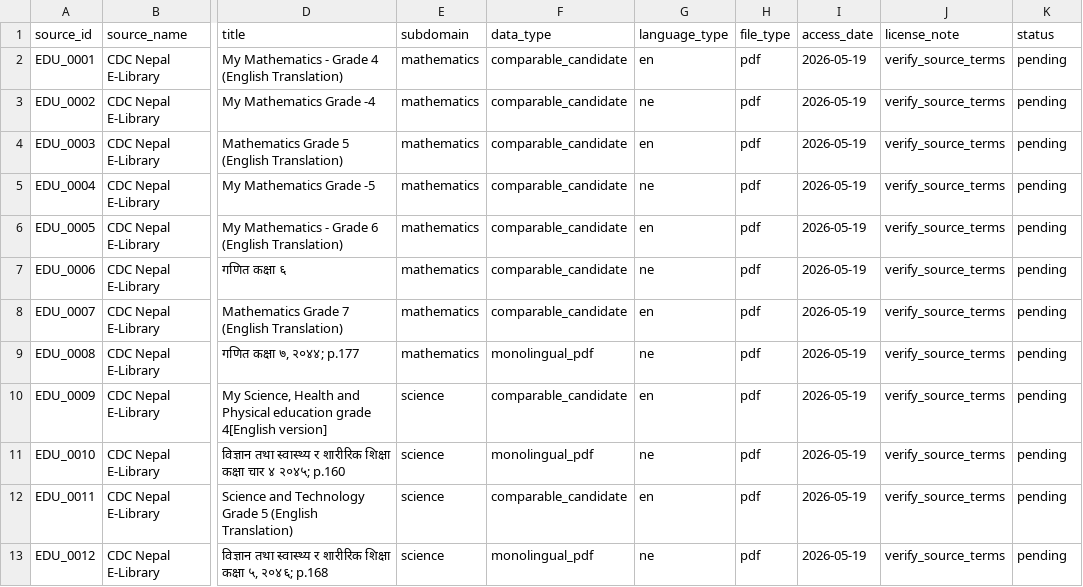
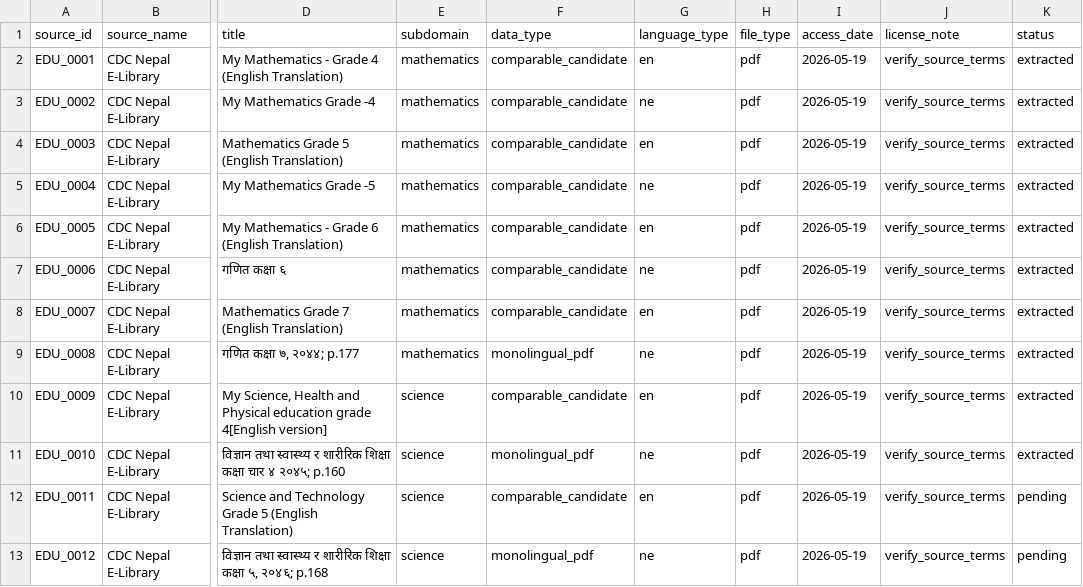
Before and after one commit to Abhay1Dhakl/data_collection_for_edu_domain, a CSV file: data/source_registry.csv, drawn as a sheet; only a part is shown, gaps mark what is left out; the diff names each change by its address in the sheet, - before the commit and + after, or states it on an @@ line.

```diff
--- a/data/source_registry.csv
+++ b/data/source_registry.csv
-K2:K11 (status): pending
+K2:K11 (status): extracted
```
Also changed, not shown: data/logs/download_log.csv, data/logs/extraction_log.csv, 22 other files.
